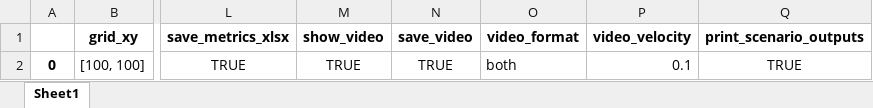
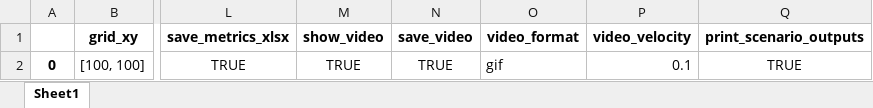
Before and after one commit to EFontesP90/LLSim5G, an Excel workbook: simulation_settings/general_simulation_parameters.xlsx, sheet Sheet1, drawn as a sheet; only a part is shown, gaps mark what is left out; values as stored, in another font and other column widths than the file's, no borders; the diff names each change by its address in the sheet, - before the commit and + after, or states it on an @@ line.

```diff
--- a/simulation_settings/general_simulation_parameters.xlsx (sheet Sheet1)
+++ b/simulation_settings/general_simulation_parameters.xlsx (sheet Sheet1)
-O2 (video_format): both
+O2 (video_format): gif
```
Also changed, not shown: simulation_settings/bs_parameters.xlsx, simulation_settings/general_channel_modeling.xlsx, 37 other files.
